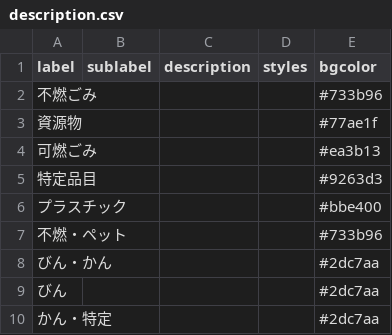
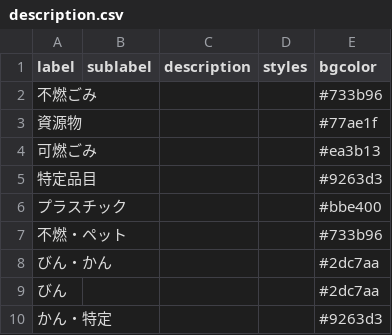
Before and after one commit to shimasho/5374, a CSV file: data/description.csv, drawn as a sheet.

Commit message:
Update description.csv

```diff
--- a/data/description.csv
+++ b/data/description.csv
@@ -9,2 +9,2 @@ label,sublabel,description,styles,bgcolor
 びん,,,,#2dc7aa
-かん・特定,,,,#2dc7aa
+かん・特定,,,,#9263d3
```
